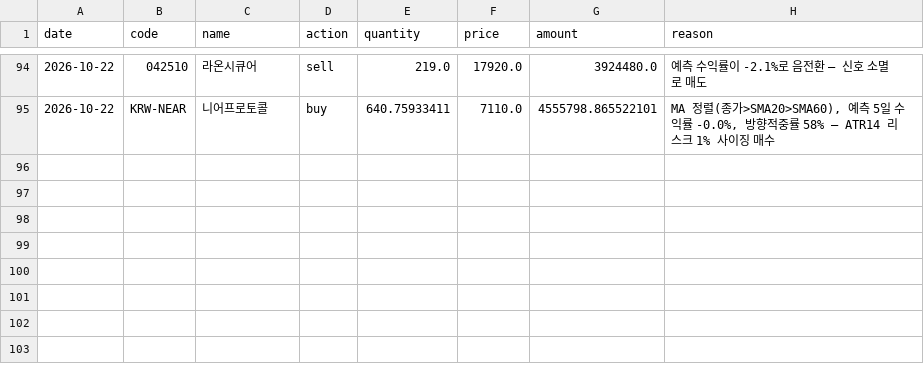
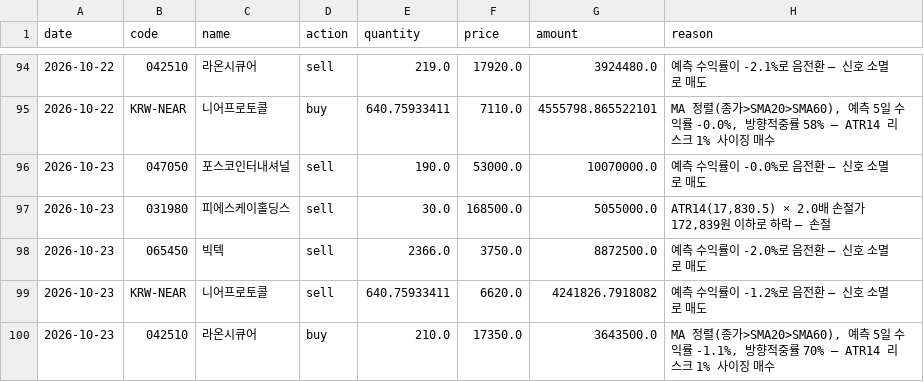
Before and after one commit to ferrousCM/stock, a CSV file: data/portfolio/v2/default/trades.csv, drawn as a sheet; only a part is shown, gaps mark what is left out.

```diff
--- a/data/portfolio/v2/default/trades.csv
+++ b/data/portfolio/v2/default/trades.csv
@@ -95 +95,6 @@ date,code,name,action,quantity,price,amount,reason
 2026-10-22,KRW-NEAR,니어프로토콜,buy,640.75933411,7110.0,4555798.865522101,"MA 정렬(종가>SMA20>SMA60), 예측 5일 수익률 -0.0%, 방향적중률 58% — ATR14 리스크 1% 사이징 매수"
+2026-10-23,047050,포스코인터내셔널,sell,190.0,53000.0,10070000.0,예측 수익률이 -0.0%로 음전환 — 신호 소멸로 매도
+2026-10-23,031980,피에스케이홀딩스,sell,30.0,168500.0,5055000.0,"ATR14(17,830.5) × 2.0배 손절가 172,839원 이하로 하락 — 손절"
+2026-10-23,065450,빅텍,sell,2366.0,3750.0,8872500.0,예측 수익률이 -2.0%로 음전환 — 신호 소멸로 매도
+2026-10-23,KRW-NEAR,니어프로토콜,sell,640.75933411,6620.0,4241826.7918082,예측 수익률이 -1.2%로 음전환 — 신호 소멸로 매도
+2026-10-23,042510,라온시큐어,buy,210.0,17350.0,3643500.0,"MA 정렬(종가>SMA20>SMA60), 예측 5일 수익률 -1.1%, 방향적중률 70% — ATR14 리스크 1% 사이징 매수"
```
Also changed, not shown: data/portfolio/aggressive/trades.csv, data/portfolio/momentum/trades.csv, 21 other files.
